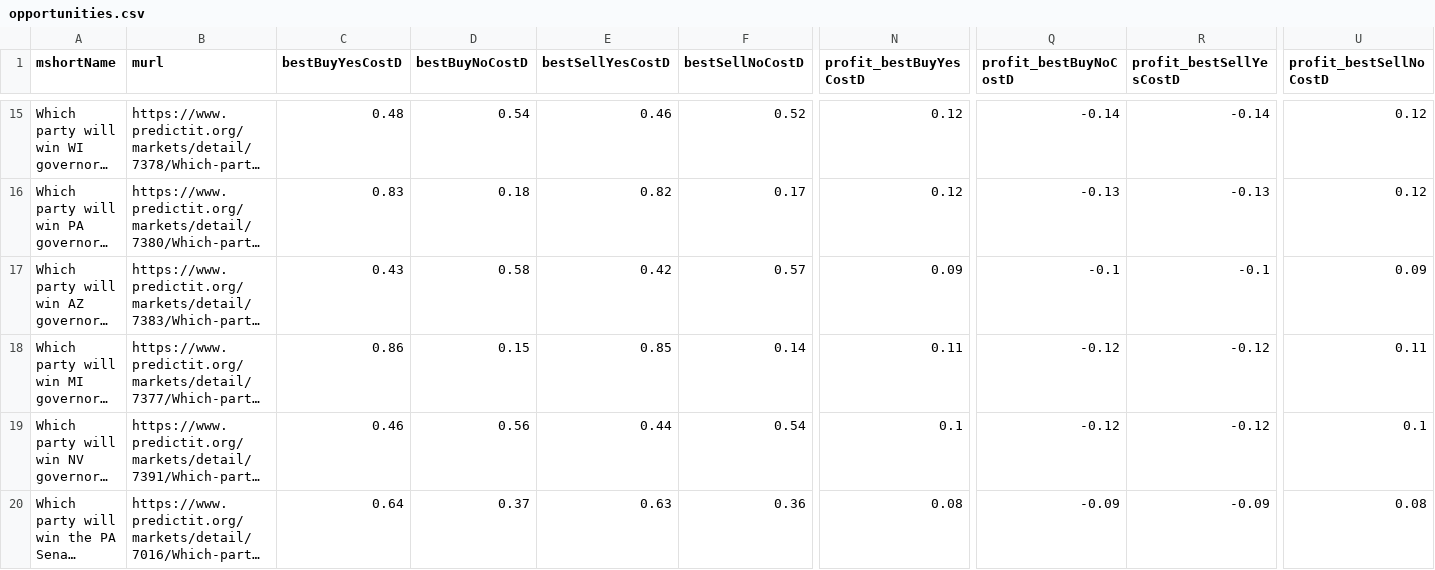
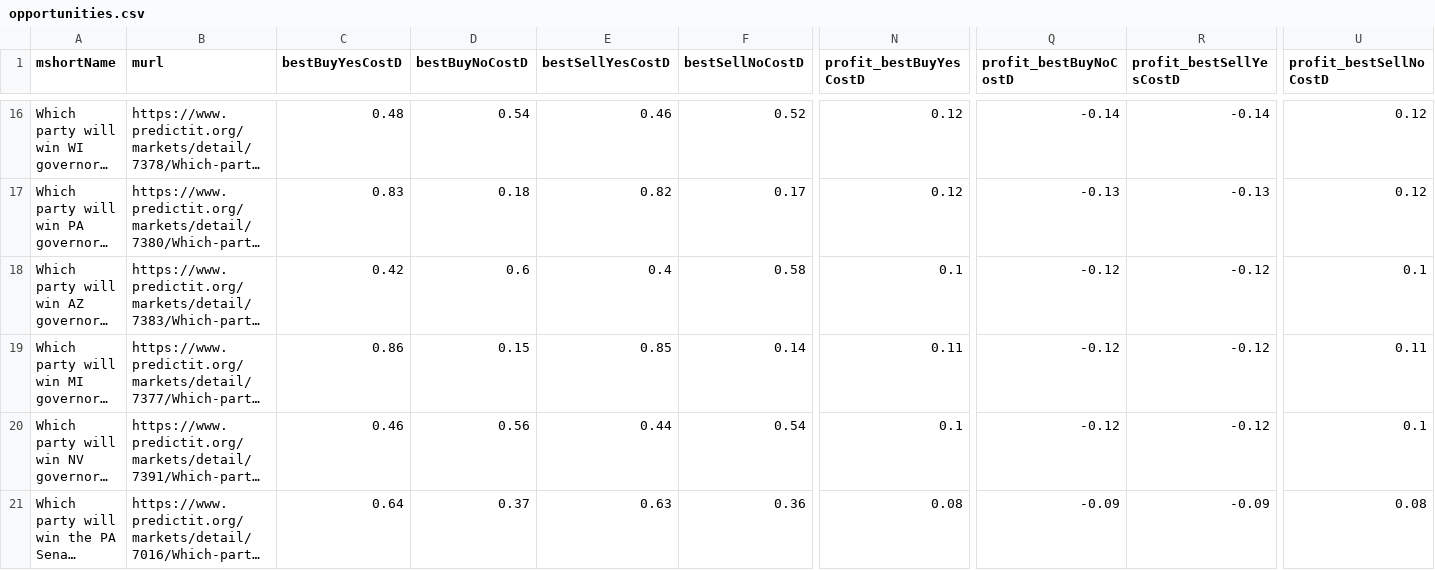
Before and after one commit to qweretyetsfgsdfgsdf/Python-Predict, a CSV file: data/opportunities.csv, drawn as a sheet; only a part is shown, gaps mark what is left out; long unchanged cells end in …; addresses are those after the commit; the diff covers the shown part only; the diff names each change by its address in the sheet, - before the commit and + after, or states it on an @@ line.

```diff
--- a/data/opportunities.csv
+++ b/data/opportunities.csv
-C18 (bestBuyYesCostD): 0.43
+C18 (bestBuyYesCostD): 0.42
-D18 (bestBuyNoCostD): 0.58
+D18 (bestBuyNoCostD): 0.6
-E18 (bestSellYesCostD): 0.42
+E18 (bestSellYesCostD): 0.4
-F18 (bestSellNoCostD): 0.57
+F18 (bestSellNoCostD): 0.58
-N18 (profit_bestBuyYesCostD): 0.09
+N18 (profit_bestBuyYesCostD): 0.1
-Q18 (profit_bestBuyNoCostD): -0.1
+Q18 (profit_bestBuyNoCostD): -0.12
-R18 (profit_bestSellYesCostD): -0.1
+R18 (profit_bestSellYesCostD): -0.12
-U18 (profit_bestSellNoCostD): 0.09
+U18 (profit_bestSellNoCostD): 0.1
```
Also changed, not shown: 3 added rows, 1 removed row and 48 edited cells elsewhere in this file, 1 other file.
